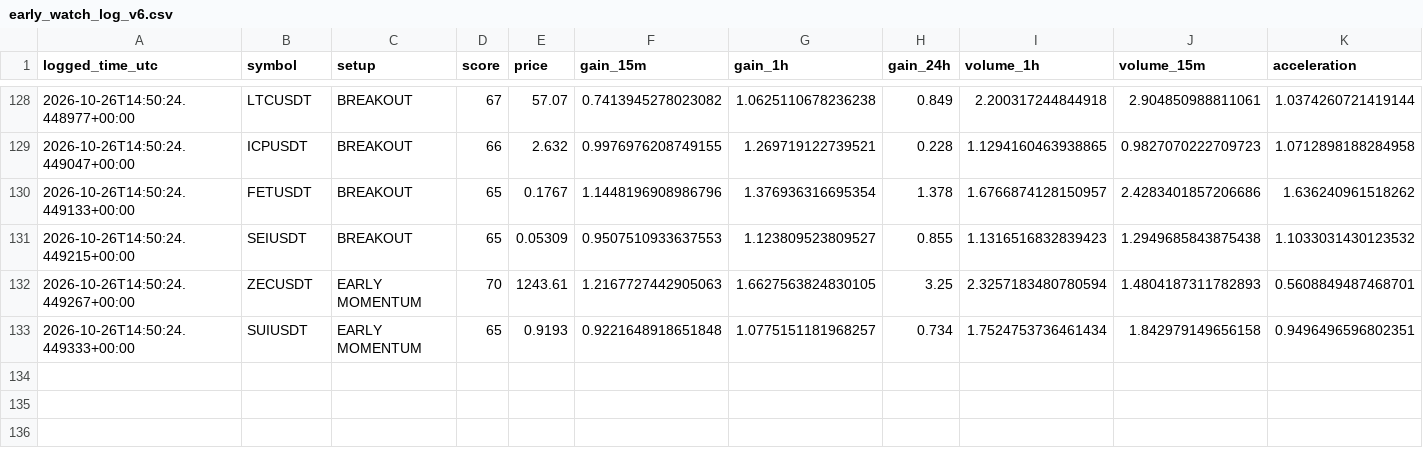
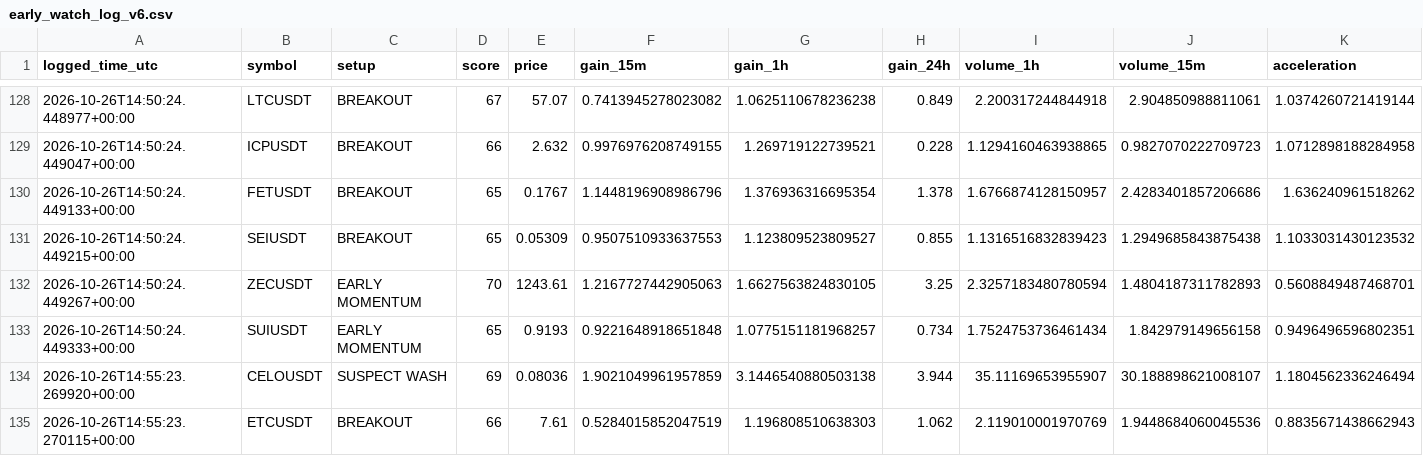
Before and after one commit to solom20232007/v6, a CSV file: early_watch_log_v6.csv, drawn as a sheet; only a part is shown, gaps mark what is left out; rows hold the shown columns only; the diff names each change by its address in the sheet, - before the commit and + after, or states it on an @@ line.

```diff
--- a/early_watch_log_v6.csv
+++ b/early_watch_log_v6.csv
+row 134: 2026-10-26T14:55:23.269920+00:00 | CELOUSDT | SUSPECT WASH | 69 | 0.08036 | 1.9021049961957859 | 3.1446540880503138 | 3.944 | 35.11169653955907 | 30.188898621008107 | 1.1804562336246494
+row 135: 2026-10-26T14:55:23.270115+00:00 | ETCUSDT | BREAKOUT | 66 | 7.61 | 0.5284015852047519 | 1.196808510638303 | 1.062 | 2.119010001970769 | 1.9448684060045536 | 0.8835671438662943
```
Also changed, not shown: early_scan_diagnostics_v6.csv, 1 other file.
